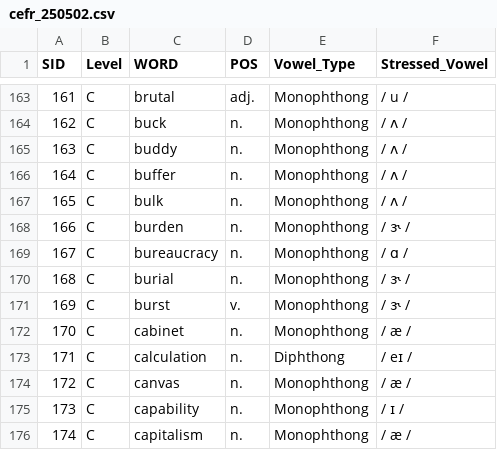
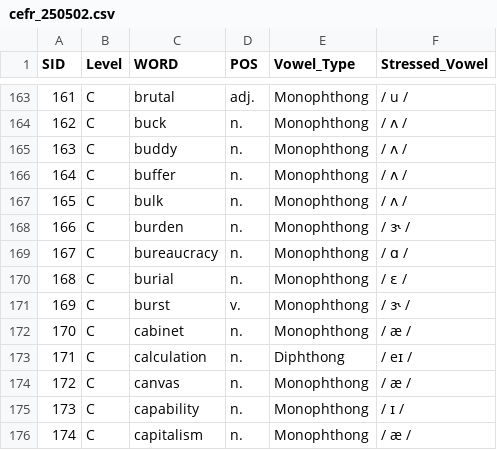
Before and after one commit to MK316/Engpro-Class, a CSV file: pages/cefr_250502.csv, drawn as a sheet; only a part is shown, gaps mark what is left out.

Commit message:
Update cefr_250502.csv

```diff
--- a/pages/cefr_250502.csv
+++ b/pages/cefr_250502.csv
@@ -169,3 +169,3 @@
 167,C,bureaucracy,n.,Monophthong,/ ɑ /
-168,C,burial,n.,Monophthong,/ ɝ /
+168,C,burial,n.,Monophthong,/ ɛ /
 169,C,burst,v.,Monophthong,/ ɝ /
```
